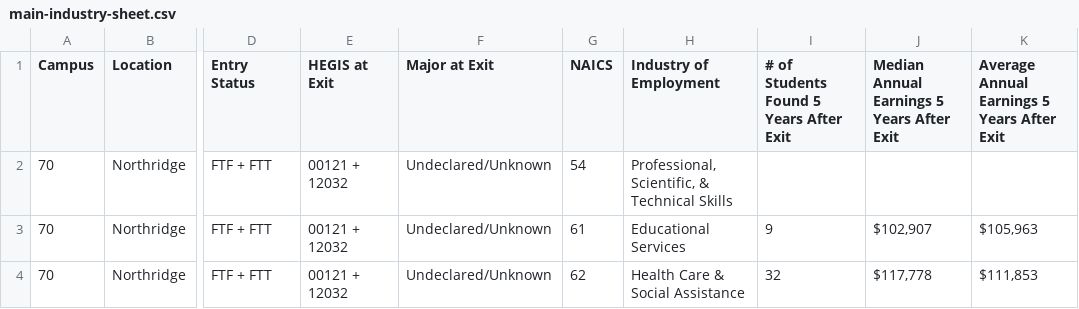
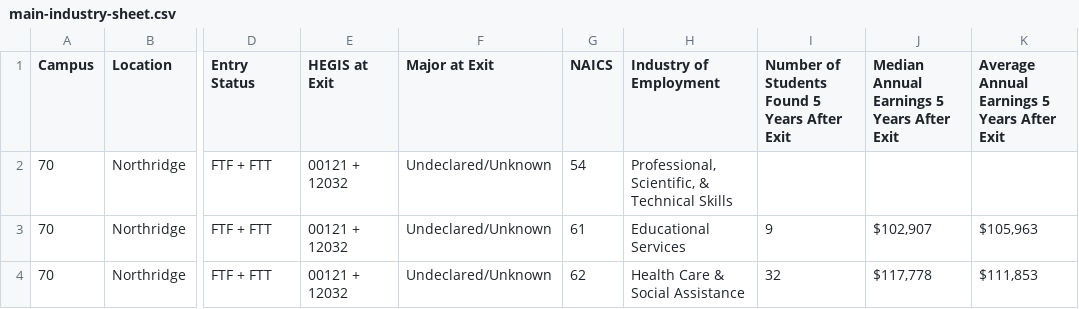
Before and after one commit to csuntechlab/calstatepays, a CSV file: python_parser/industry/main-industry-sheet.csv, drawn as a sheet; only a part is shown, gaps mark what is left out; the diff names each change by its address in the sheet, - before the commit and + after, or states it on an @@ line.

Commit message:
update industry parser

```diff
--- a/python_parser/industry/main-industry-sheet.csv
+++ b/python_parser/industry/main-industry-sheet.csv
-I1: # of Students Found 5 Years After Exit
+I1: Number of Students Found 5 Years After Exit
```
Also changed, not shown: 2 other files.
